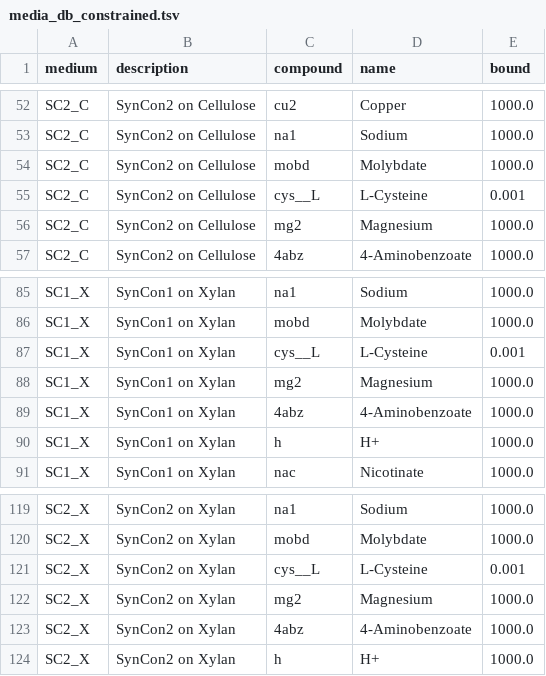
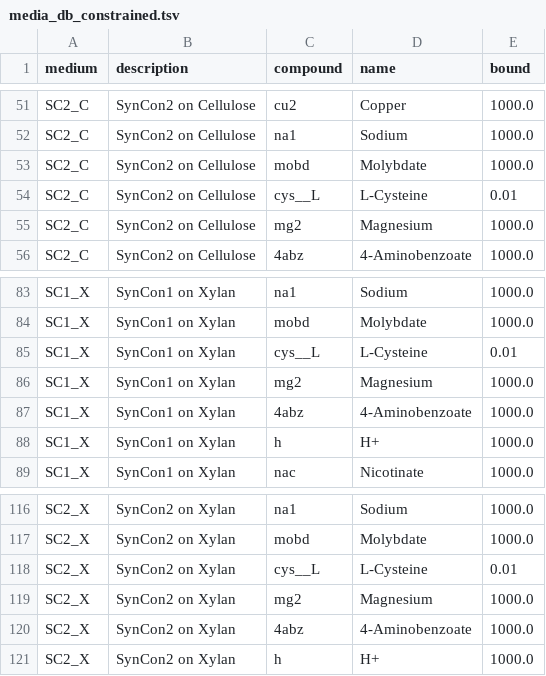
Before and after one commit to IdunBurgos/Enrichment_cultures_GEM_analysis, a TSV file: output/steadiercom_sample_0.1.3/media_db_constrained.tsv, drawn as a sheet; only a part is shown, gaps mark what is left out; the diff covers the shown part only.

Commit message:
First commit for functions for plotting samples - updated media (no simple sugars and adjusted uptake bounds) - removed growth restriction from xylan growing communities

```diff
--- a/output/steadiercom_sample_0.1.3/media_db_constrained.tsv
+++ b/output/steadiercom_sample_0.1.3/media_db_constrained.tsv
@@ -54,3 +53,3 @@ SC2_C	SynCon2 on Cellulose	na1	Sodium	1000.0
 SC2_C	SynCon2 on Cellulose	mobd	Molybdate	1000.0
-SC2_C	SynCon2 on Cellulose	cys__L	L-Cysteine	0.001
+SC2_C	SynCon2 on Cellulose	cys__L	L-Cysteine	0.01
 SC2_C	SynCon2 on Cellulose	mg2	Magnesium	1000.0
@@ -86,3 +84,3 @@ SC1_X	SynCon1 on Xylan	na1	Sodium	1000.0
 SC1_X	SynCon1 on Xylan	mobd	Molybdate	1000.0
-SC1_X	SynCon1 on Xylan	cys__L	L-Cysteine	0.001
+SC1_X	SynCon1 on Xylan	cys__L	L-Cysteine	0.01
 SC1_X	SynCon1 on Xylan	mg2	Magnesium	1000.0
@@ -120,3 +117,3 @@ SC2_X	SynCon2 on Xylan	na1	Sodium	1000.0
 SC2_X	SynCon2 on Xylan	mobd	Molybdate	1000.0
-SC2_X	SynCon2 on Xylan	cys__L	L-Cysteine	0.001
+SC2_X	SynCon2 on Xylan	cys__L	L-Cysteine	0.01
 SC2_X	SynCon2 on Xylan	mg2	Magnesium	1000.0
```
Also changed, not shown: 4 removed rows and 3 edited cells elsewhere in this file, output/steadiercom_sample_0.1.3/media_db.tsv, 19 other files.
